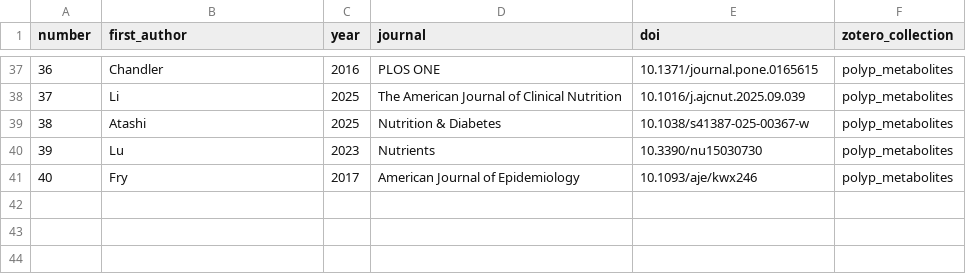
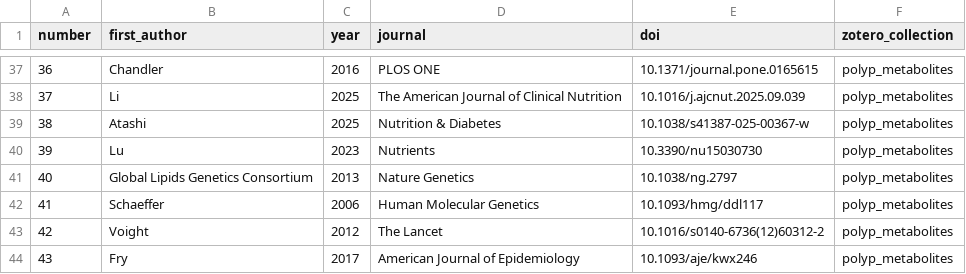
Before and after one commit to 935133632/polyp-metabolites, a CSV file: manuscript/references_verified.csv, drawn as a sheet; only a part is shown, gaps mark what is left out; addresses are those after the commit; the diff names each change by its address in the sheet, - before the commit and + after, or states it on an @@ line.

```diff
--- a/manuscript/references_verified.csv
+++ b/manuscript/references_verified.csv
+row 41: 40 | Global Lipids Genetics Consortium | 2013 | Nature Genetics | 10.1038/ng.2797 | polyp_metabolites
+row 42: 41 | Schaeffer | 2006 | Human Molecular Genetics | 10.1093/hmg/ddl117 | polyp_metabolites
+row 43: 42 | Voight | 2012 | The Lancet | 10.1016/s0140-6736(12)60312-2 | polyp_metabolites
@@ column A (number) renumbered from row 44 down @@
```
Also changed, not shown: 3 other files.
